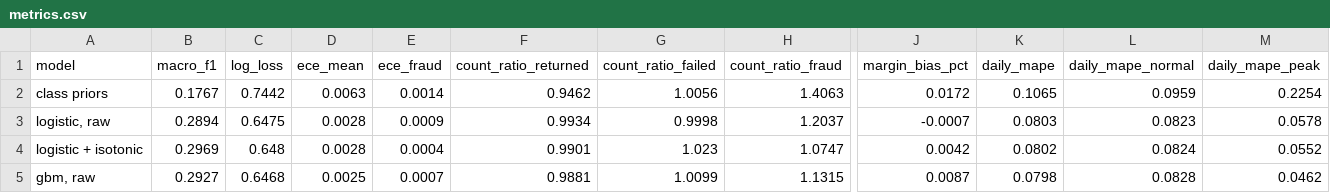
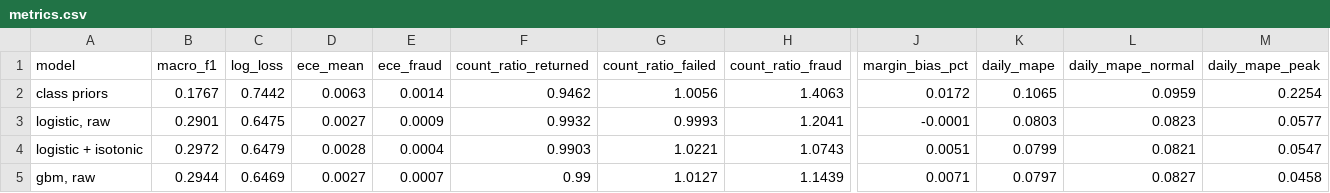
Before and after one commit to kavya2693/order-outcome-margin, a CSV file: outputs/metrics.csv, drawn as a sheet; only a part is shown, gaps mark what is left out; the diff covers the shown part only; the diff names each change by its address in the sheet, - before the commit and + after, or states it on an @@ line.

```diff
--- a/outputs/metrics.csv
+++ b/outputs/metrics.csv
-B3 (macro_f1): 0.2894
+B3 (macro_f1): 0.2901
-D3 (ece_mean): 0.0028
+D3 (ece_mean): 0.0027
-F3 (count_ratio_returned): 0.9934
+F3 (count_ratio_returned): 0.9932
-G3 (count_ratio_failed): 0.9998
+G3 (count_ratio_failed): 0.9993
-H3 (count_ratio_fraud): 1.2037
+H3 (count_ratio_fraud): 1.2041
-J3 (margin_bias_pct): -0.0007
+J3 (margin_bias_pct): -0.0001
-M3 (daily_mape_peak): 0.0578
+M3 (daily_mape_peak): 0.0577
-B4 (macro_f1): 0.2969
+B4 (macro_f1): 0.2972
-C4 (log_loss): 0.648
+C4 (log_loss): 0.6479
-F4 (count_ratio_returned): 0.9901
+F4 (count_ratio_returned): 0.9903
-G4 (count_ratio_failed): 1.023
+G4 (count_ratio_failed): 1.0221
-H4 (count_ratio_fraud): 1.0747
+H4 (count_ratio_fraud): 1.0743
-J4 (margin_bias_pct): 0.0042
+J4 (margin_bias_pct): 0.0051
-K4 (daily_mape): 0.0802
+K4 (daily_mape): 0.0799
-L4 (daily_mape_normal): 0.0824
+L4 (daily_mape_normal): 0.0821
-M4 (daily_mape_peak): 0.0552
+M4 (daily_mape_peak): 0.0547
-B5 (macro_f1): 0.2927
+B5 (macro_f1): 0.2944
-C5 (log_loss): 0.6468
+C5 (log_loss): 0.6469
-D5 (ece_mean): 0.0025
+D5 (ece_mean): 0.0027
-F5 (count_ratio_returned): 0.9881
+F5 (count_ratio_returned): 0.99
-G5 (count_ratio_failed): 1.0099
+G5 (count_ratio_failed): 1.0127
-H5 (count_ratio_fraud): 1.1315
+H5 (count_ratio_fraud): 1.1439
-J5 (margin_bias_pct): 0.0087
+J5 (margin_bias_pct): 0.0071
-K5 (daily_mape): 0.0798
+K5 (daily_mape): 0.0797
-L5 (daily_mape_normal): 0.0828
+L5 (daily_mape_normal): 0.0827
-M5 (daily_mape_peak): 0.0462
+M5 (daily_mape_peak): 0.0458
```
Also changed, not shown: 39 edited cells elsewhere in this file, outputs/daily_margin.csv, outputs/margin_error_by_outcome.csv, 9 other files.
